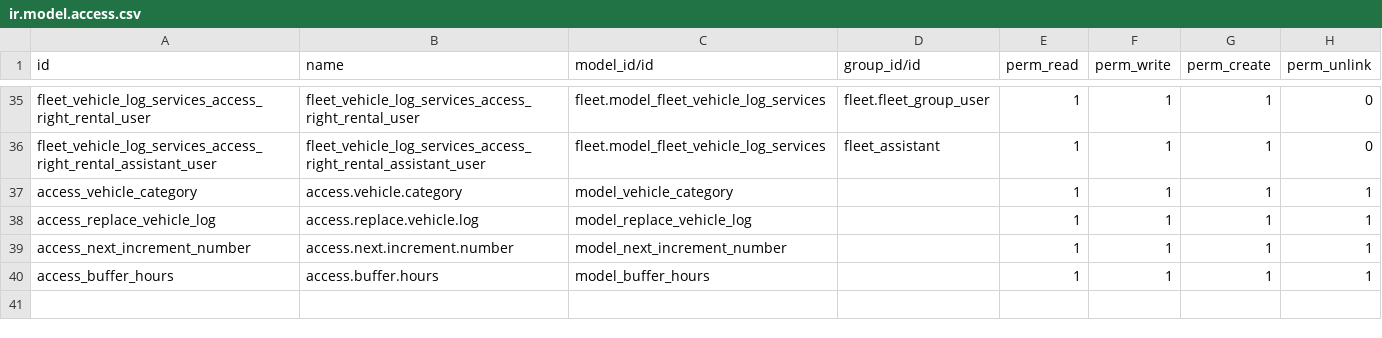
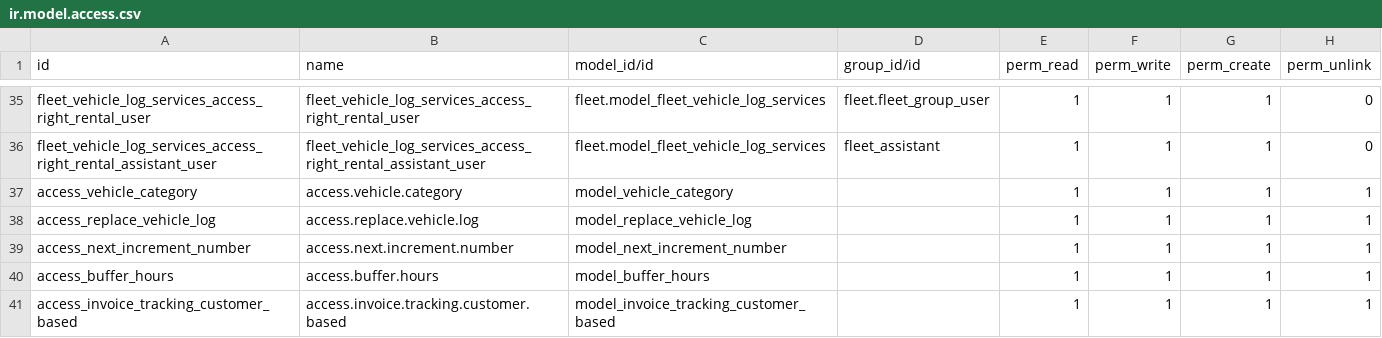
Before and after one commit to codeadmin-zs/odoo16rac, a CSV file: custom/addons/fleet_rent/security/ir.model.access.csv, drawn as a sheet; only a part is shown, gaps mark what is left out.

Commit message:
schedule invoice creation customer based

```diff
--- a/custom/addons/fleet_rent/security/ir.model.access.csv
+++ b/custom/addons/fleet_rent/security/ir.model.access.csv
@@ -40 +40,2 @@ access_next_increment_number,access.next.increment.number,model_next_increment_n
 access_buffer_hours,access.buffer.hours,model_buffer_hours,,1,1,1,1
+access_invoice_tracking_customer_based,access.invoice.tracking.customer.based,model_invoice_tracking_customer_based,,1,1,1,1
```
Also changed, not shown: 13 other files.
